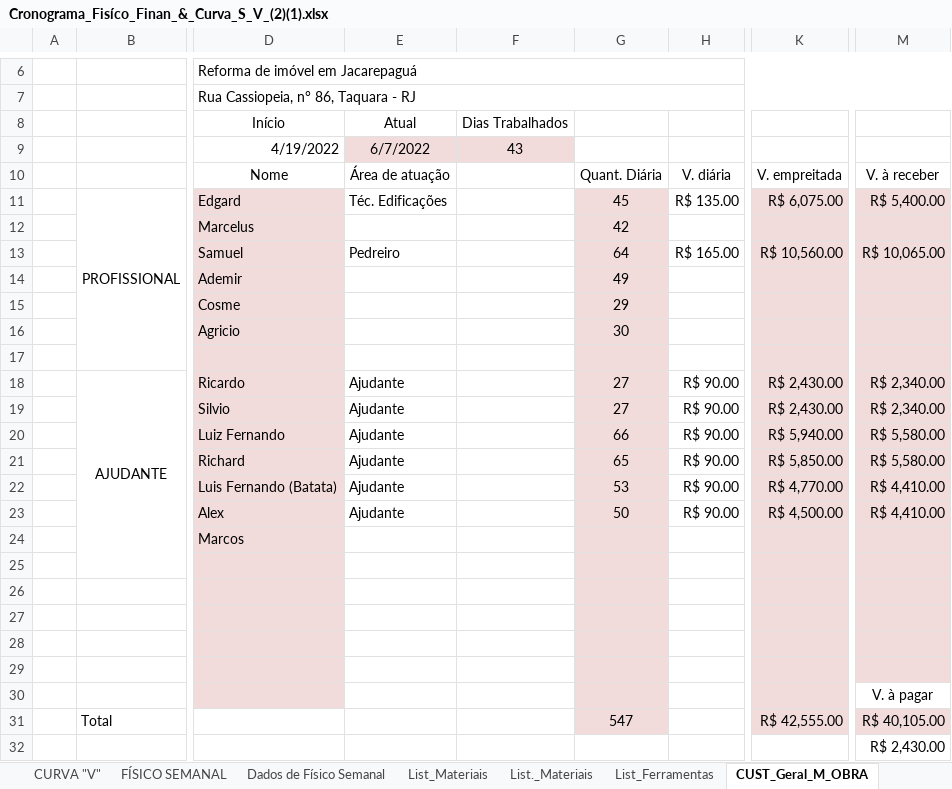
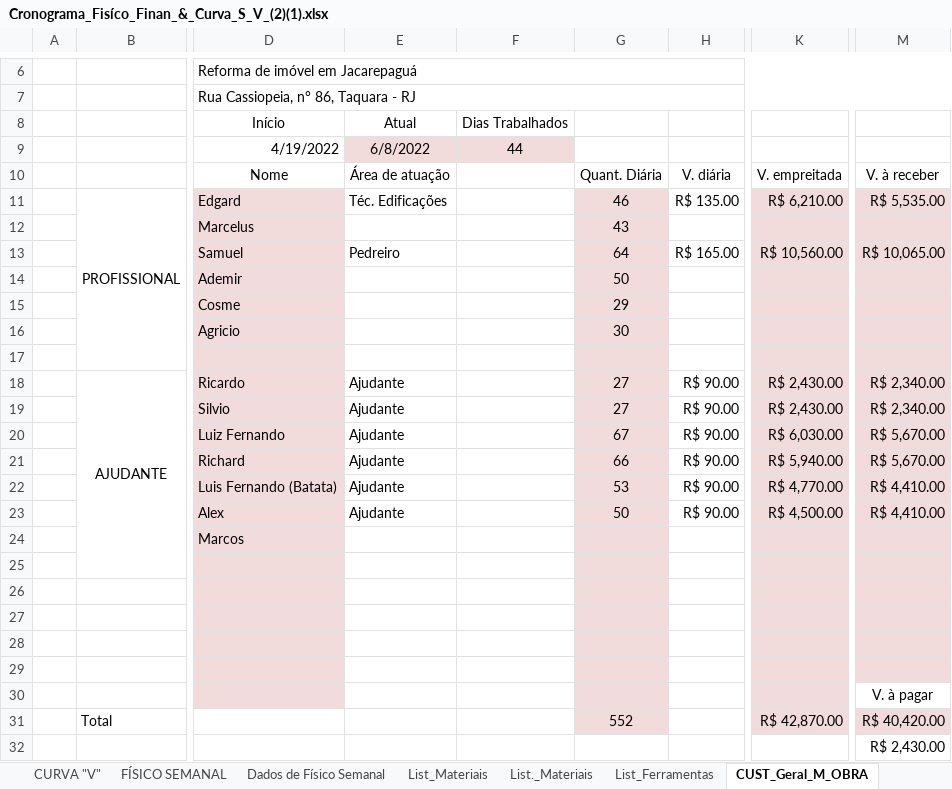
Before and after one commit to EdgardSancosta/Cronograma_Fisico_Financeiro, an Excel workbook: Cronograma_Fisíco_Finan_&_Curva_S_V_(2)(1).xlsx, sheet CUST_Geral_M_OBRA, drawn as a sheet; only a part is shown, gaps mark what is left out; values as stored, in another font and other column widths than the file's, no borders; charts and pictures and conditional formats not drawn; the diff names each change by its address in the sheet, - before the commit and + after, or states it on an @@ line.

```diff
--- a/Cronograma_Fisíco_Finan_&_Curva_S_V_(2)(1).xlsx (sheet CUST_Geral_M_OBRA)
+++ b/Cronograma_Fisíco_Finan_&_Curva_S_V_(2)(1).xlsx (sheet CUST_Geral_M_OBRA)
-E9: 6/7/2022
+E9: 6/8/2022
-F9: 43
+F9: 44
-G11: 45
+G11: 46
-K11: R$ 6,075.00
+K11: R$ 6,210.00
-M11: R$ 5,400.00
+M11: R$ 5,535.00
-G12: 42
+G12: 43
-G14: 49
+G14: 50
-G20: 66
+G20: 67
-K20: R$ 5,940.00
+K20: R$ 6,030.00
-M20:M21: R$ 5,580.00
+M20:M21: R$ 5,670.00
-G21: 65
+G21: 66
-K21: R$ 5,850.00
+K21: R$ 5,940.00
-G31: 547
+G31: 552
-K31: R$ 42,555.00
+K31: R$ 42,870.00
-M31: R$ 40,105.00
+M31: R$ 40,420.00
```
Also changed, not shown: sheet CUST_Diário_M_Obra, sheet FÍSICO x FINANCEIRO, formulas that keep their value, charts or pictures.
